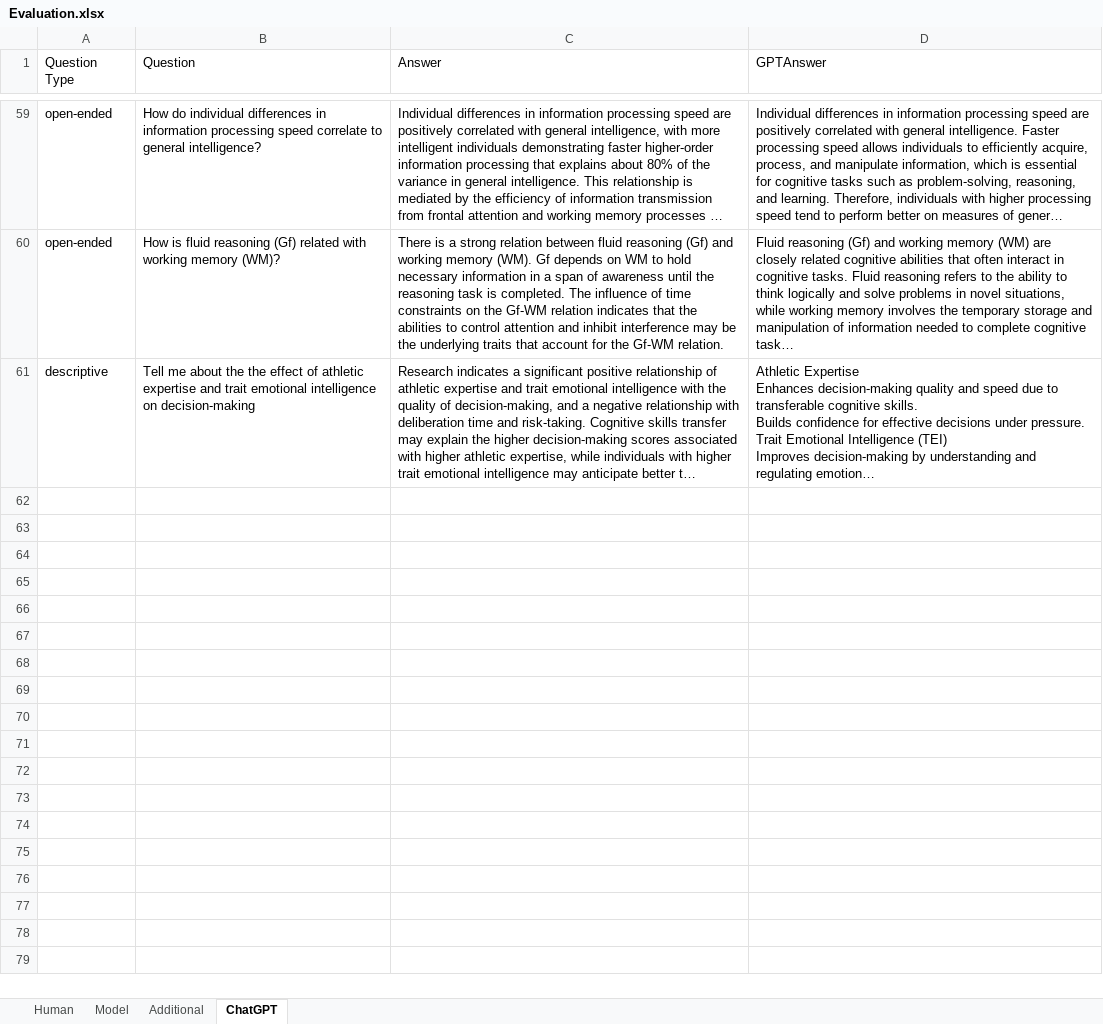
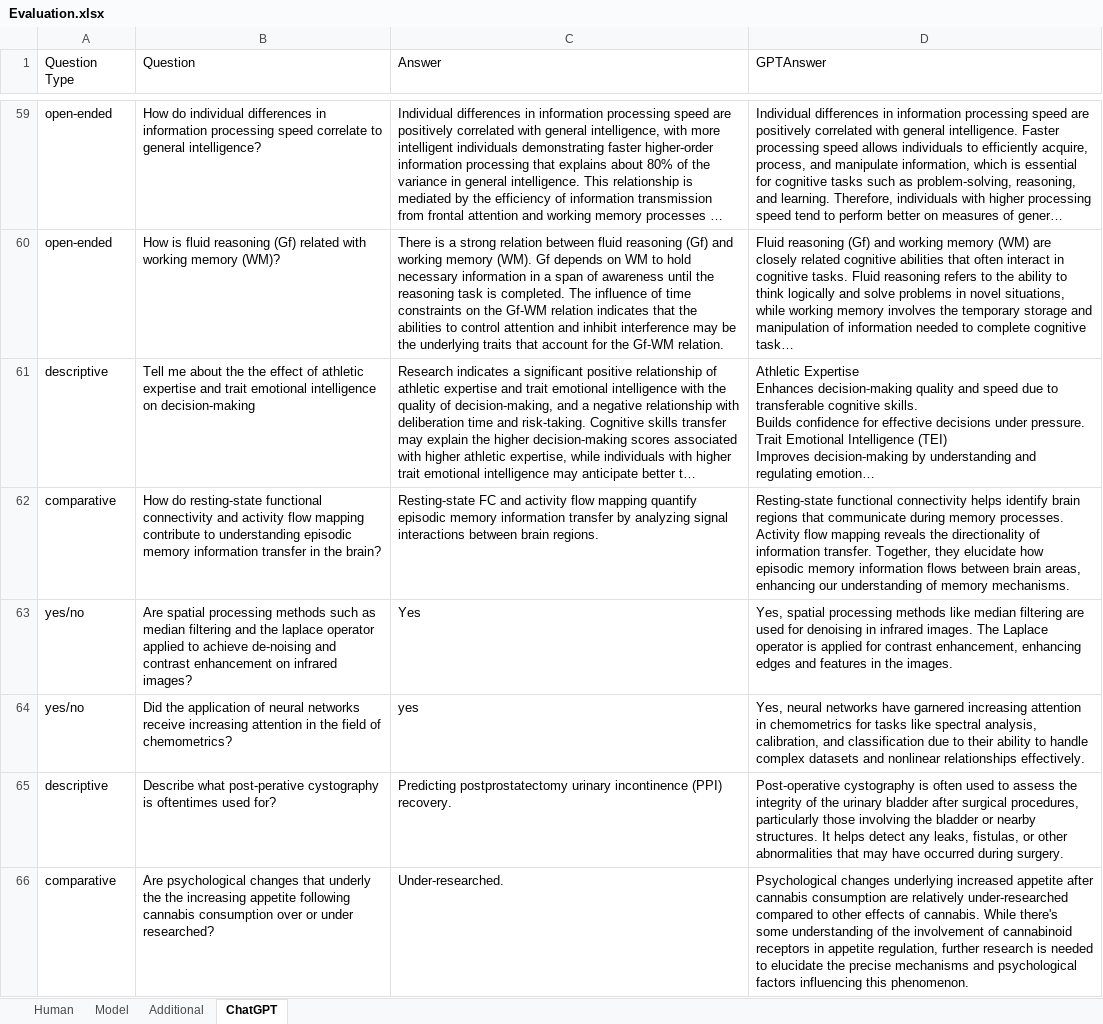
Before and after one commit to KennyLoRI/pubMedNLP, an Excel workbook: kedronlp/notebooks/Evaluation.xlsx, sheet ChatGPT, drawn as a sheet; only a part is shown, gaps mark what is left out; long unchanged cells end in …; values as stored, in another font and other column widths than the file's, no borders; the diff covers the shown part only; the diff names each change by its address in the sheet, - before the commit and + after, or states it on an @@ line.

Commit message:
Added ChatGPT Answers for the rest of the questions from the eval dataset

```diff
--- a/kedronlp/notebooks/Evaluation.xlsx (sheet ChatGPT)
+++ b/kedronlp/notebooks/Evaluation.xlsx (sheet ChatGPT)
+row 62: comparative | How do resting-state functional connectivity and activity flow mapping contribute to understanding episodic memory information transfer in the brain? | Resting-state FC and activity flow mapping quantify episodic memory information transfer by analyzing signal interactions between brain regions. | Resting-state functional connectivity helps identify brain regions that communicate during memory processes. Activity flow mapping reveals the directionality of information transfer. Together, they elucidate how episodic memory information flows between brain areas, enhancing our understanding of memory mechanisms.
+row 63: yes/no | Are spatial processing methods such as median filtering and the laplace operator applied to achieve de-noising and contrast enhancement on infrared images? | Yes | Yes, spatial processing methods like median filtering are used for denoising in infrared images. The Laplace operator is applied for contrast enhancement, enhancing edges and features in the images.
+row 64: yes/no | Did the application of neural networks receive increasing attention in the field of chemometrics? | yes | Yes, neural networks have garnered increasing attention in chemometrics for tasks like spectral analysis, calibration, and classification due to their ability to handle complex datasets and nonlinear relationships effectively.
+row 65: descriptive | Describe what post-perative cystography is oftentimes used for? | Predicting postprostatectomy urinary incontinence (PPI) recovery. | Post-operative cystography is often used to assess the integrity of the urinary bladder after surgical procedures, particularly those involving the bladder or nearby structures. It helps detect any leaks, fistulas, or other abnormalities that may have occurred during surgery.
+row 66: comparative | Are psychological changes that underly the the increasing appetite following cannabis consumption over or under researched? | Under-researched. | Psychological changes underlying increased appetite after cannabis consumption are relatively under-researched compared to other effects of cannabis. While there's some understanding of the involvement of cannabinoid receptors in appetite regulation, further research is needed to elucidate the precise mechanisms and psychological factors influencing this phenomenon.
```
Also changed, not shown: 48 added rows elsewhere in this sheet.
